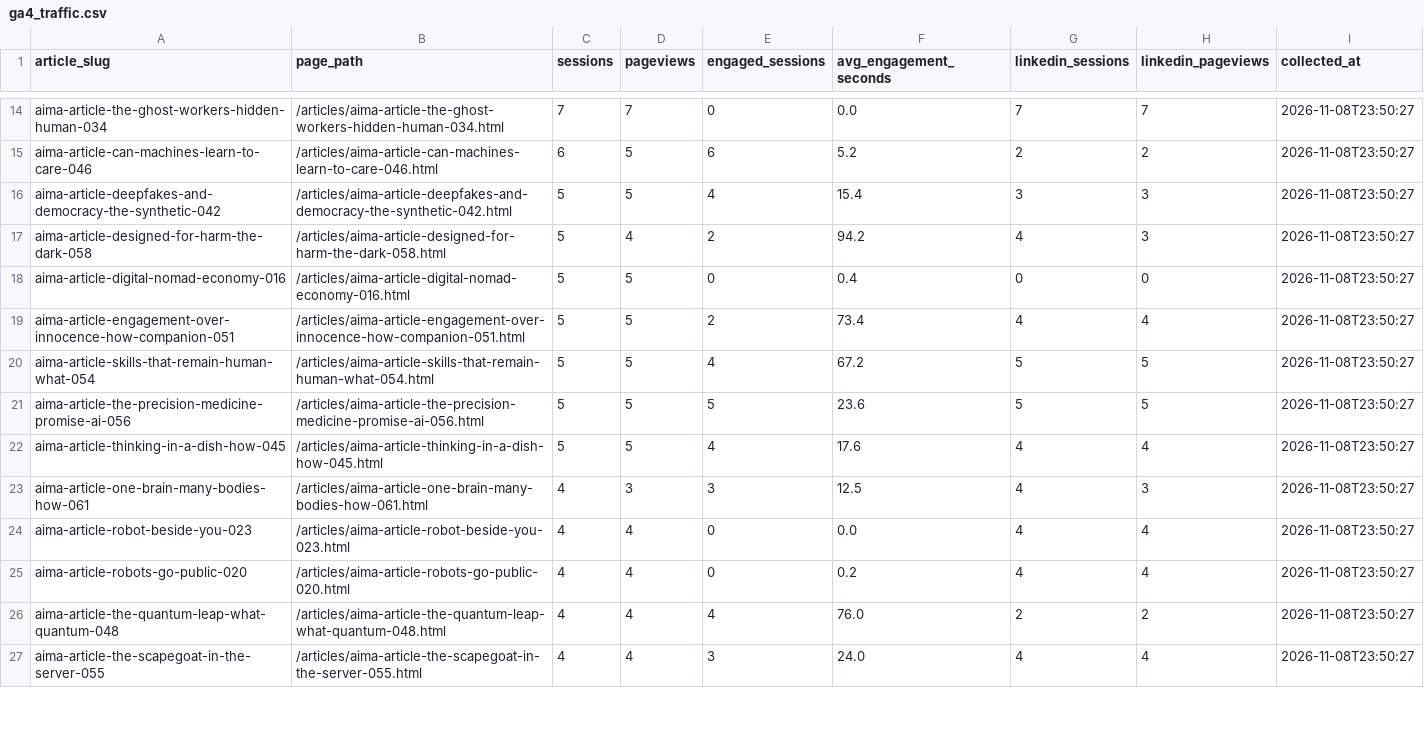
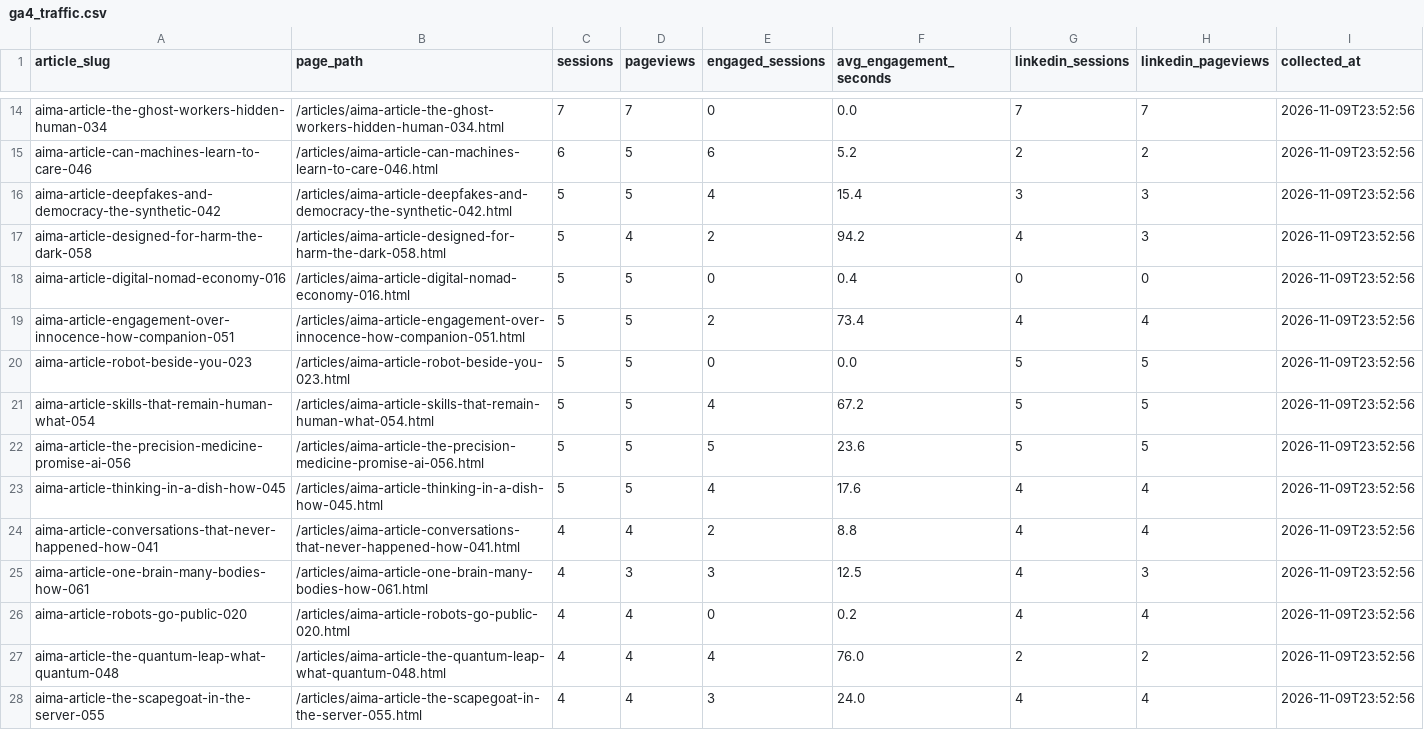
Before and after one commit to joselitosering/aima, a CSV file: linkedin_pipeline/ga4_traffic.csv, drawn as a sheet; only a part is shown, gaps mark what is left out; removed rows and columns are numbered as before the commit, all else as after; the diff covers the shown part only; the diff names each change by its address in the sheet, - before the commit and + after, or states it on an @@ line.

Commit message:
data: update GA4 traffic

```diff
--- a/linkedin_pipeline/ga4_traffic.csv
+++ b/linkedin_pipeline/ga4_traffic.csv
-I14:I19 (collected_at): 2026-11-08T23:50:27
+I14:I19 (collected_at): 2026-11-09T23:52:56
+row 20: aima-article-robot-beside-you-023 | /articles/aima-article-robot-beside-you-023.html | 5 | 5 | 0 | 0.0 | 5 | 5 | 2026-11-09T23:52:56
-I21:I23 (collected_at): 2026-11-08T23:50:27
+I21:I23 (collected_at): 2026-11-09T23:52:56
+row 24: aima-article-conversations-that-never-happened-how-041 | /articles/aima-article-conversations-that-never-happened-how-041.html | 4 | 4 | 2 | 8.8 | 4 | 4 | 2026-11-09T23:52:56
-I25 (collected_at): 2026-11-08T23:50:27
+I25 (collected_at): 2026-11-09T23:52:56
-row 24: aima-article-robot-beside-you-023 | /articles/aima-article-robot-beside-you-023.html | 4 | 4 | 0 | 0.0 | 4 | 4 | 2026-11-08T23:50:27
-I26:I28 (collected_at): 2026-11-08T23:50:27
+I26:I28 (collected_at): 2026-11-09T23:52:56
```
Also changed, not shown: 3 added rows, 4 removed rows and 39 edited cells elsewhere in this file.
